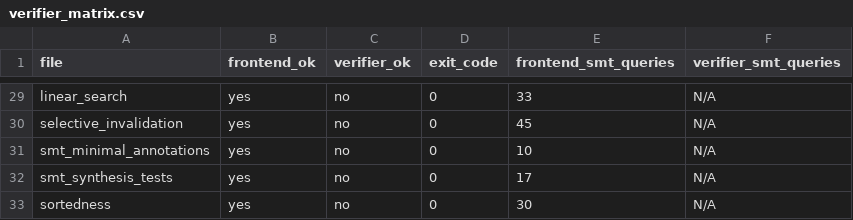
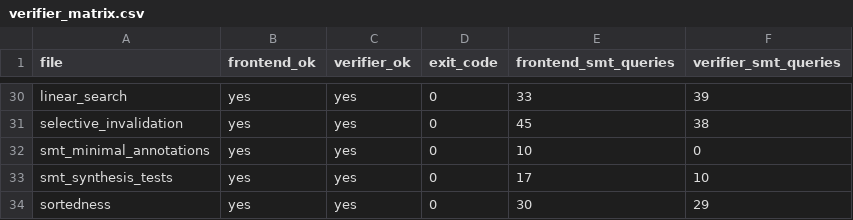
Before and after one commit to Athena-E/veritas, a CSV file: eval/results/verifier_matrix.csv, drawn as a sheet; only a part is shown, gaps mark what is left out; addresses are those after the commit; the diff covers the shown part only; the diff names each change by its address in the sheet, - before the commit and + after, or states it on an @@ line.

```diff
--- a/eval/results/verifier_matrix.csv
+++ b/eval/results/verifier_matrix.csv
-C30:C34 (verifier_ok): no
+C30:C34 (verifier_ok): yes
-F30 (verifier_smt_queries): N/A
+F30 (verifier_smt_queries): 39
-F31 (verifier_smt_queries): N/A
+F31 (verifier_smt_queries): 38
-F32 (verifier_smt_queries): N/A
+F32 (verifier_smt_queries): 0
-F33 (verifier_smt_queries): N/A
+F33 (verifier_smt_queries): 10
-F34 (verifier_smt_queries): N/A
+F34 (verifier_smt_queries): 29
```
Also changed, not shown: 1 added row and 33 edited cells elsewhere in this file, eval/results/compilation.csv, eval/results/timing.csv, 4 other files.
